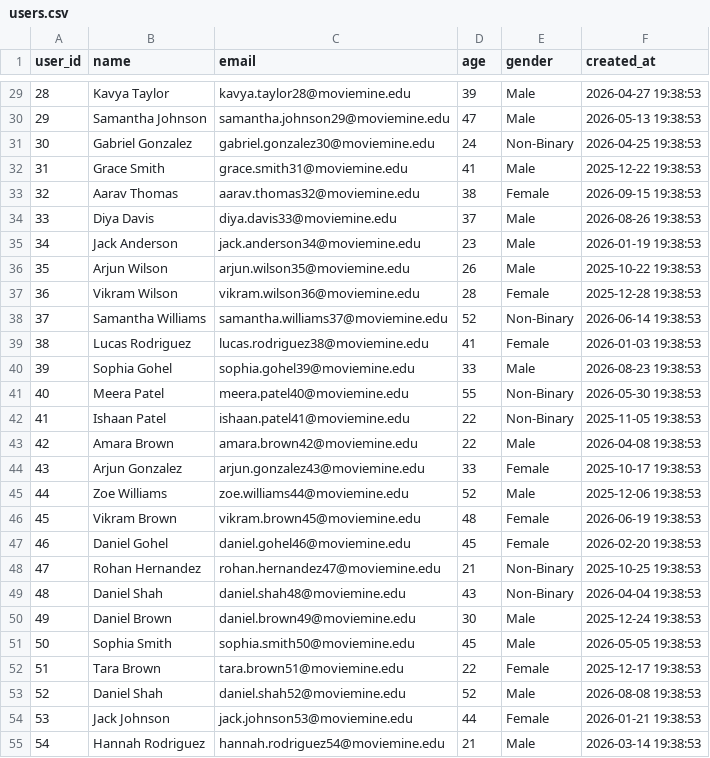
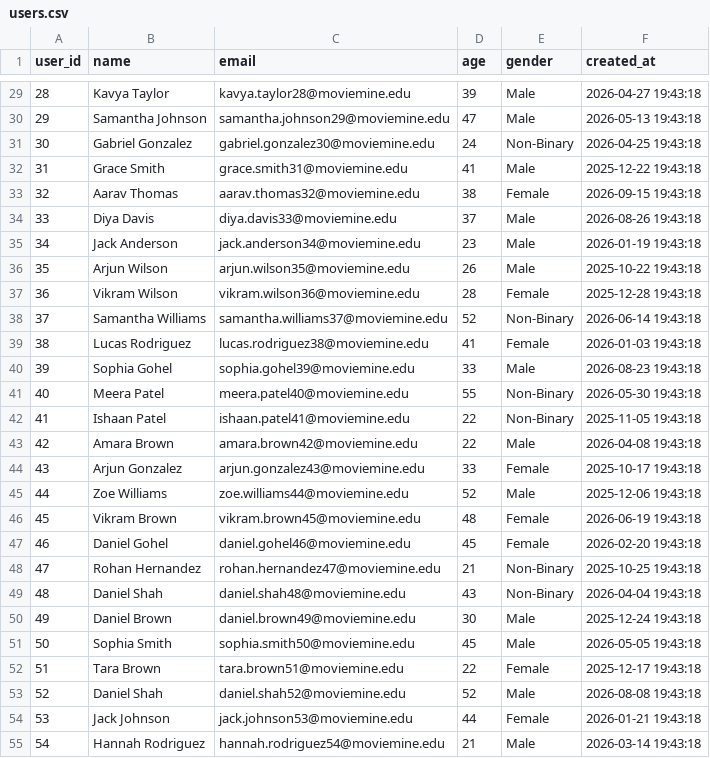
Before and after one commit to ridhamgohel2007-cmyk/MovieMine, a CSV file: data/users.csv, drawn as a sheet; only a part is shown, gaps mark what is left out; the diff covers the shown part only.

```diff
--- a/data/users.csv
+++ b/data/users.csv
@@ -29,27 +29,27 @@ user_id,name,email,age,gender,created_at
-28,Kavya Taylor,kavya.taylor28@moviemine.edu,39,Male,2026-04-27 19:38:53
-29,Samantha Johnson,samantha.johnson29@moviemine.edu,47,Male,2026-05-13 19:38:53
-30,Gabriel Gonzalez,gabriel.gonzalez30@moviemine.edu,24,Non-Binary,2026-04-25 19:38:53
-31,Grace Smith,grace.smith31@moviemine.edu,41,Male,2025-12-22 19:38:53
-32,Aarav Thomas,aarav.thomas32@moviemine.edu,38,Female,2026-09-15 19:38:53
-33,Diya Davis,diya.davis33@moviemine.edu,37,Male,2026-08-26 19:38:53
-34,Jack Anderson,jack.anderson34@moviemine.edu,23,Male,2026-01-19 19:38:53
-35,Arjun Wilson,arjun.wilson35@moviemine.edu,26,Male,2025-10-22 19:38:53
-36,Vikram Wilson,vikram.wilson36@moviemine.edu,28,Female,2025-12-28 19:38:53
-37,Samantha Williams,samantha.williams37@moviemine.edu,52,Non-Binary,2026-06-14 19:38:53
-38,Lucas Rodriguez,lucas.rodriguez38@moviemine.edu,41,Female,2026-01-03 19:38:53
-39,Sophia Gohel,sophia.gohel39@moviemine.edu,33,Male,2026-08-23 19:38:53
-40,Meera Patel,meera.patel40@moviemine.edu,55,Non-Binary,2026-05-30 19:38:53
-41,Ishaan Patel,ishaan.patel41@moviemine.edu,22,Non-Binary,2025-11-05 19:38:53
-42,Amara Brown,amara.brown42@moviemine.edu,22,Male,2026-04-08 19:38:53
-43,Arjun Gonzalez,arjun.gonzalez43@moviemine.edu,33,Female,2025-10-17 19:38:53
-44,Zoe Williams,zoe.williams44@moviemine.edu,52,Male,2025-12-06 19:38:53
-45,Vikram Brown,vikram.brown45@moviemine.edu,48,Female,2026-06-19 19:38:53
-46,Daniel Gohel,daniel.gohel46@moviemine.edu,45,Female,2026-02-20 19:38:53
-47,Rohan Hernandez,rohan.hernandez47@moviemine.edu,21,Non-Binary,2025-10-25 19:38:53
-48,Daniel Shah,daniel.shah48@moviemine.edu,43,Non-Binary,2026-04-04 19:38:53
-49,Daniel Brown,daniel.brown49@moviemine.edu,30,Male,2025-12-24 19:38:53
-50,Sophia Smith,sophia.smith50@moviemine.edu,45,Male,2026-05-05 19:38:53
-51,Tara Brown,tara.brown51@moviemine.edu,22,Female,2025-12-17 19:38:53
-52,Daniel Shah,daniel.shah52@moviemine.edu,52,Male,2026-08-08 19:38:53
-53,Jack Johnson,jack.johnson53@moviemine.edu,44,Female,2026-01-21 19:38:53
-54,Hannah Rodriguez,hannah.rodriguez54@moviemine.edu,21,Male,2026-03-14 19:38:53
+28,Kavya Taylor,kavya.taylor28@moviemine.edu,39,Male,2026-04-27 19:43:18
+29,Samantha Johnson,samantha.johnson29@moviemine.edu,47,Male,2026-05-13 19:43:18
+30,Gabriel Gonzalez,gabriel.gonzalez30@moviemine.edu,24,Non-Binary,2026-04-25 19:43:18
+31,Grace Smith,grace.smith31@moviemine.edu,41,Male,2025-12-22 19:43:18
+32,Aarav Thomas,aarav.thomas32@moviemine.edu,38,Female,2026-09-15 19:43:18
+33,Diya Davis,diya.davis33@moviemine.edu,37,Male,2026-08-26 19:43:18
+34,Jack Anderson,jack.anderson34@moviemine.edu,23,Male,2026-01-19 19:43:18
+35,Arjun Wilson,arjun.wilson35@moviemine.edu,26,Male,2025-10-22 19:43:18
+36,Vikram Wilson,vikram.wilson36@moviemine.edu,28,Female,2025-12-28 19:43:18
+37,Samantha Williams,samantha.williams37@moviemine.edu,52,Non-Binary,2026-06-14 19:43:18
+38,Lucas Rodriguez,lucas.rodriguez38@moviemine.edu,41,Female,2026-01-03 19:43:18
+39,Sophia Gohel,sophia.gohel39@moviemine.edu,33,Male,2026-08-23 19:43:18
+40,Meera Patel,meera.patel40@moviemine.edu,55,Non-Binary,2026-05-30 19:43:18
+41,Ishaan Patel,ishaan.patel41@moviemine.edu,22,Non-Binary,2025-11-05 19:43:18
+42,Amara Brown,amara.brown42@moviemine.edu,22,Male,2026-04-08 19:43:18
+43,Arjun Gonzalez,arjun.gonzalez43@moviemine.edu,33,Female,2025-10-17 19:43:18
+44,Zoe Williams,zoe.williams44@moviemine.edu,52,Male,2025-12-06 19:43:18
+45,Vikram Brown,vikram.brown45@moviemine.edu,48,Female,2026-06-19 19:43:18
+46,Daniel Gohel,daniel.gohel46@moviemine.edu,45,Female,2026-02-20 19:43:18
+47,Rohan Hernandez,rohan.hernandez47@moviemine.edu,21,Non-Binary,2025-10-25 19:43:18
+48,Daniel Shah,daniel.shah48@moviemine.edu,43,Non-Binary,2026-04-04 19:43:18
+49,Daniel Brown,daniel.brown49@moviemine.edu,30,Male,2025-12-24 19:43:18
+50,Sophia Smith,sophia.smith50@moviemine.edu,45,Male,2026-05-05 19:43:18
+51,Tara Brown,tara.brown51@moviemine.edu,22,Female,2025-12-17 19:43:18
+52,Daniel Shah,daniel.shah52@moviemine.edu,52,Male,2026-08-08 19:43:18
+53,Jack Johnson,jack.johnson53@moviemine.edu,44,Female,2026-01-21 19:43:18
+54,Hannah Rodriguez,hannah.rodriguez54@moviemine.edu,21,Male,2026-03-14 19:43:18
```
Also changed, not shown: 93 edited cells elsewhere in this file, data/movies.csv, data/ratings.csv, 4 other files.
